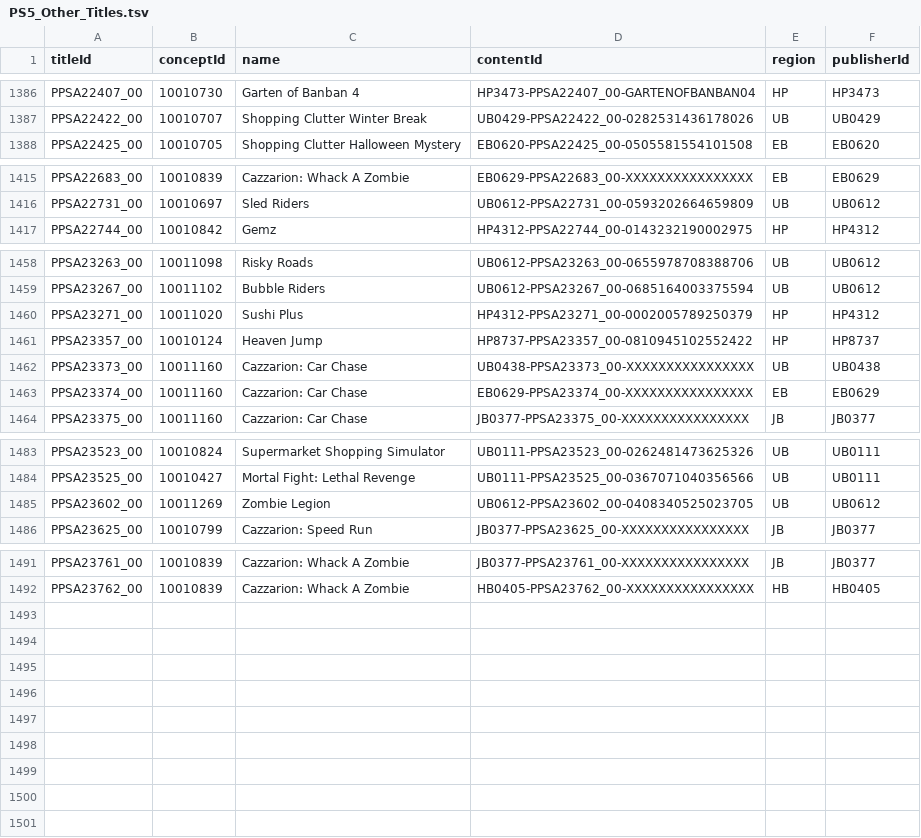
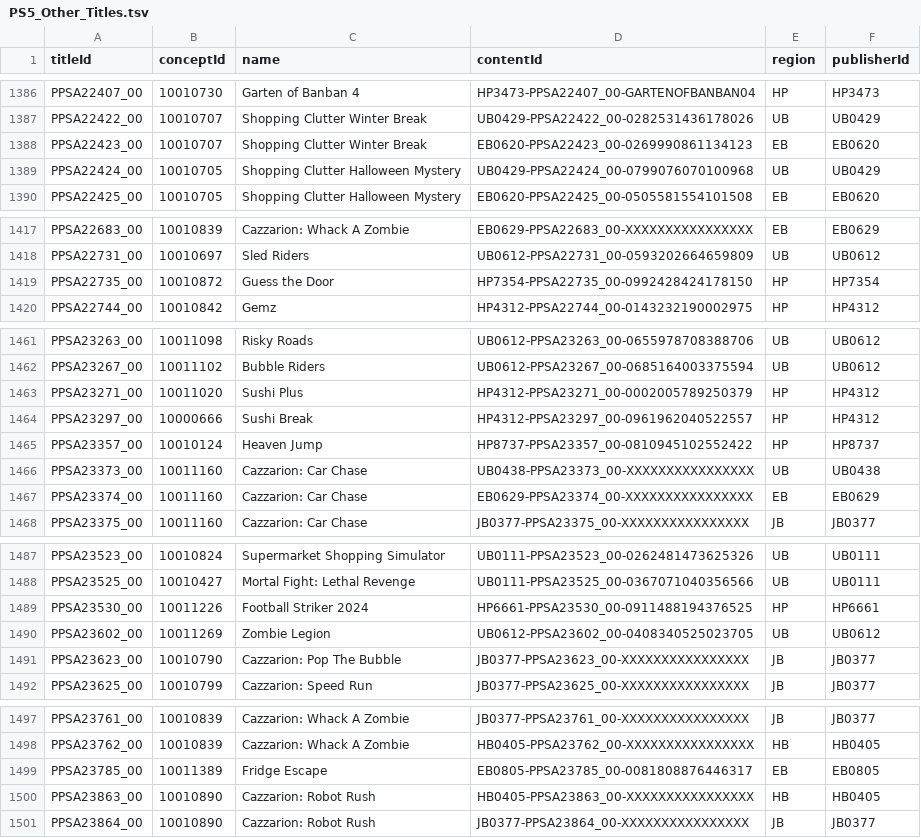
Before and after one commit to andshrew/PlayStation-Titles, a TSV file: Region/Other/PS5_Other_Titles.tsv, drawn as a sheet; only a part is shown, gaps mark what is left out.

```diff
--- a/Region/Other/PS5_Other_Titles.tsv
+++ b/Region/Other/PS5_Other_Titles.tsv
@@ -1387,2 +1387,4 @@ PPSA22407_00	10010730	Garten of Banban 4	HP3473-PPSA22407_00-GARTENOFBANBAN04	HP
 PPSA22422_00	10010707	Shopping Clutter Winter Break	UB0429-PPSA22422_00-0282531436178026	UB	UB0429
+PPSA22423_00	10010707	Shopping Clutter Winter Break	EB0620-PPSA22423_00-0269990861134123	EB	EB0620
+PPSA22424_00	10010705	Shopping Clutter Halloween Mystery	UB0429-PPSA22424_00-0799076070100968	UB	UB0429
 PPSA22425_00	10010705	Shopping Clutter Halloween Mystery	EB0620-PPSA22425_00-0505581554101508	EB	EB0620
@@ -1416,2 +1418,3 @@ PPSA22683_00	10010839	Cazzarion: Whack A Zombie	EB0629-PPSA22683_00-XXXXXXXXXXXX
 PPSA22731_00	10010697	Sled Riders	UB0612-PPSA22731_00-0593202664659809	UB	UB0612
+PPSA22735_00	10010872	Guess the Door	HP7354-PPSA22735_00-0992428424178150	HP	HP7354
 PPSA22744_00	10010842	Gemz	HP4312-PPSA22744_00-0143232190002975	HP	HP4312
@@ -1460,2 +1463,3 @@ PPSA23267_00	10011102	Bubble Riders	UB0612-PPSA23267_00-0685164003375594	UB	UB06
 PPSA23271_00	10011020	Sushi Plus	HP4312-PPSA23271_00-0002005789250379	HP	HP4312
+PPSA23297_00	10000666	Sushi Break	HP4312-PPSA23297_00-0961962040522557	HP	HP4312
 PPSA23357_00	10010124	Heaven Jump	HP8737-PPSA23357_00-0810945102552422	HP	HP8737
@@ -1484,3 +1488,5 @@ PPSA23523_00	10010824	Supermarket Shopping Simulator	UB0111-PPSA23523_00-0262481
 PPSA23525_00	10010427	Mortal Fight: Lethal Revenge	UB0111-PPSA23525_00-0367071040356566	UB	UB0111
+PPSA23530_00	10011226	Football Striker 2024	HP6661-PPSA23530_00-0911488194376525	HP	HP6661
 PPSA23602_00	10011269	Zombie Legion	UB0612-PPSA23602_00-0408340525023705	UB	UB0612
+PPSA23623_00	10010790	Cazzarion: Pop The Bubble	JB0377-PPSA23623_00-XXXXXXXXXXXXXXXX	JB	JB0377
 PPSA23625_00	10010799	Cazzarion: Speed Run	JB0377-PPSA23625_00-XXXXXXXXXXXXXXXX	JB	JB0377
@@ -1492 +1498,4 @@ PPSA23761_00	10010839	Cazzarion: Whack A Zombie	JB0377-PPSA23761_00-XXXXXXXXXXXX
 PPSA23762_00	10010839	Cazzarion: Whack A Zombie	HB0405-PPSA23762_00-XXXXXXXXXXXXXXXX	HB	HB0405
+PPSA23785_00	10011389	Fridge Escape	EB0805-PPSA23785_00-0081808876446317	EB	EB0805
+PPSA23863_00	10010890	Cazzarion: Robot Rush	HB0405-PPSA23863_00-XXXXXXXXXXXXXXXX	HB	HB0405
+PPSA23864_00	10010890	Cazzarion: Robot Rush	JB0377-PPSA23864_00-XXXXXXXXXXXXXXXX	JB	JB0377
```
Also changed, not shown: PS5_Titles.tsv, PS5_Titles_by_Concept.tsv, 32 other files.
